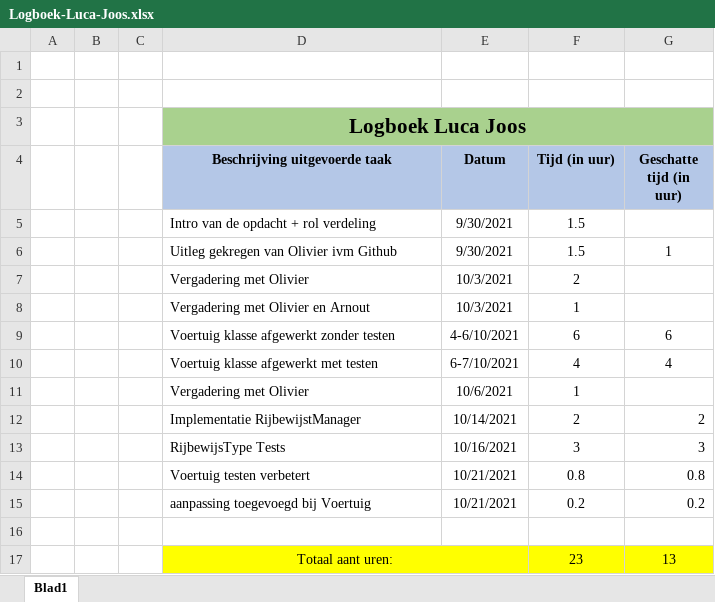
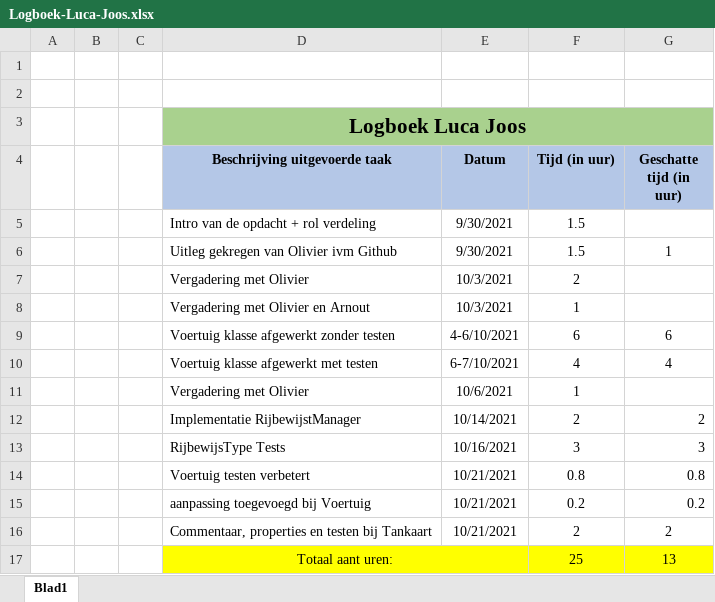
Before and after one commit to OlivierDeNeef/FleetMangementApp, an Excel workbook: Documentatie/Logboeken/Logboek-Luca-Joos.xlsx, sheet Blad1, drawn as a sheet; values as stored, in another font and other column widths than the file's, no borders; the diff names each change by its address in the sheet, - before the commit and + after, or states it on an @@ line.

Commit message:
update taakverdeling & logboek

```diff
--- a/Documentatie/Logboeken/Logboek-Luca-Joos.xlsx (sheet Blad1)
+++ b/Documentatie/Logboeken/Logboek-Luca-Joos.xlsx (sheet Blad1)
-row 16: (empty)
+row 16:  |  |  | Commentaar, properties en testen bij Tankaart | 10/21/2021 | 2 | 2
-F17 (Tijd (in uur)): 23
+F17 (Tijd (in uur)): 25
```
Also changed, not shown: Documentatie/Logboeken/TaakVerdeling.xlsx.
